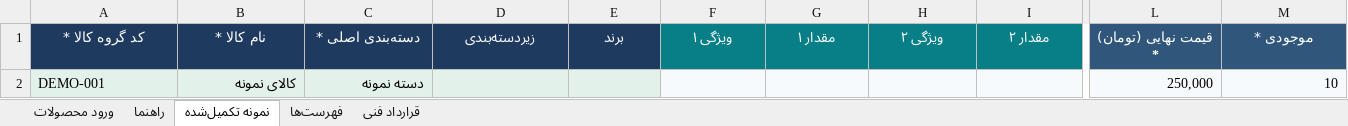
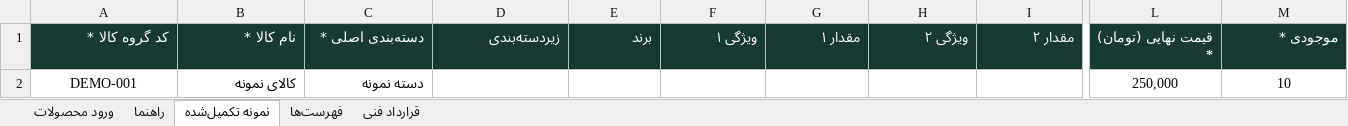
Before and after one commit to manouchehr94-ux/Rasti_on_server-14050824, an Excel workbook: docs/deployment/evidence/import-v3.3-synthetic.xlsx, sheet نمونه تکمیل‌شده, drawn as a sheet; only a part is shown, gaps mark what is left out; values as stored, in another font and other column widths than the file's, no borders; the diff covers the shown part only; the diff names each change by its address in the sheet, - before the commit and + after, or states it on an @@ line.

```diff
--- a/docs/deployment/evidence/import-v3.3-synthetic.xlsx (sheet نمونه تکمیل‌شده)
+++ b/docs/deployment/evidence/import-v3.3-synthetic.xlsx (sheet نمونه تکمیل‌شده)
-A1:M1 alignment: center
+A1:M1 alignment: right
-A1:E1 fill: #1F3A5F
+A1:E1 fill: #173B32
-F1:I1 fill: #087E86
+F1:I1 fill: #173B32
-L1:M1 fill: #30577B
+L1:M1 fill: #173B32
-A2:E2 fill: #E3F1EB
+A2:E2 fill: none
-A2 alignment: left
+A2 alignment: center
-F2:M2 fill: #F7FAFC
+F2:M2 fill: none
-L2:M2 alignment: right
+L2:M2 alignment: center
```
Also changed, not shown: cell formats elsewhere in this sheet, sheet قرارداد فنی, sheet ورود محصولات, sheet راهنما, sheet فهرست‌ها, hidden cells, 4 other files.
